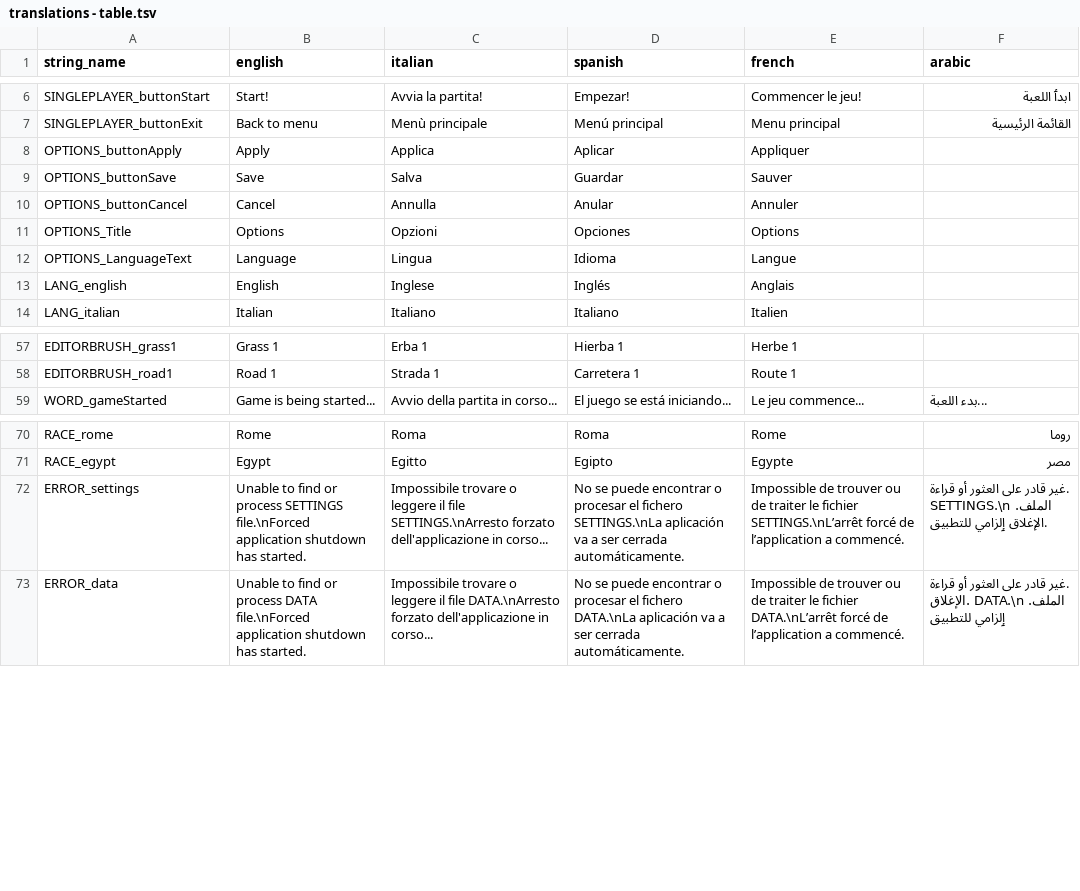
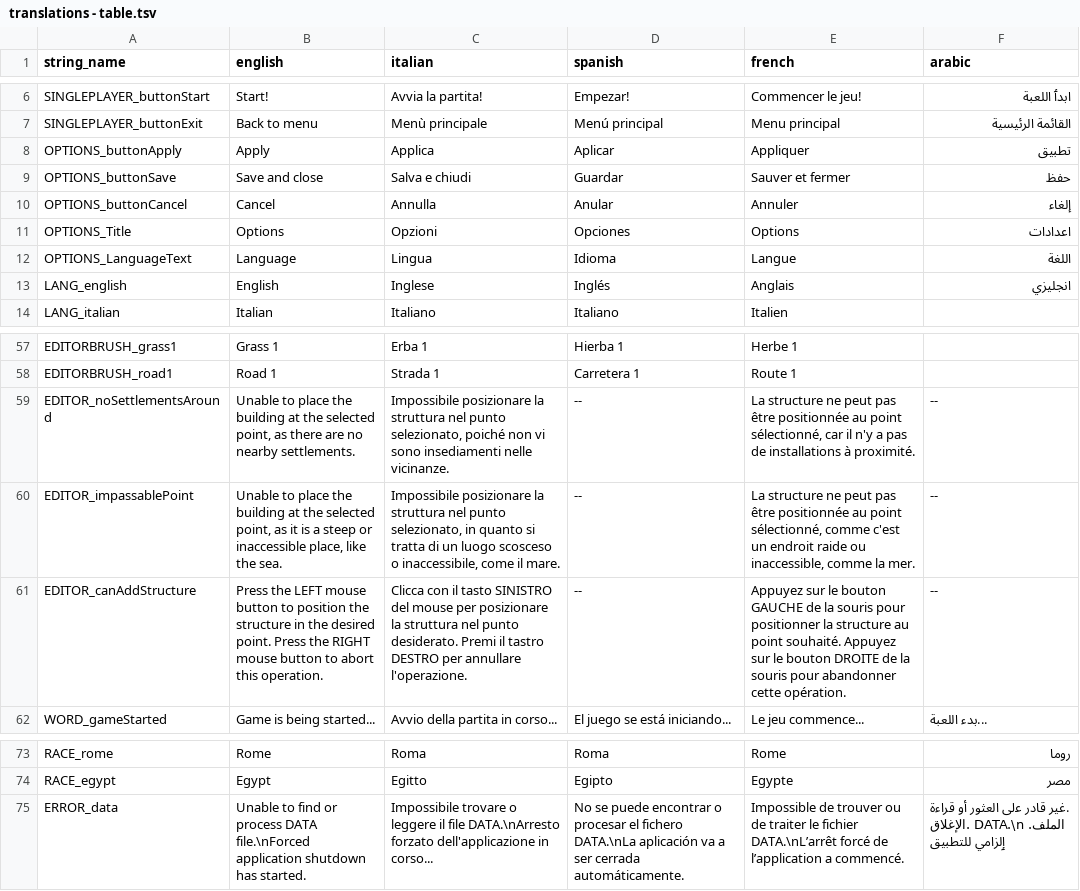
Before and after one commit to bmjoy/centurion, a TSV file: centurion-source/assets/data/translations - table.tsv, drawn as a sheet; only a part is shown, gaps mark what is left out.

Commit message:
Building placing help system and some fixes (see description)
1) RandomMapSettlements for a really nice random generation system handling;
2) Improved Debug std::cout (you can read it better with square brackets);
3) Fixed a issue with menu and AddObject function (you was able to interact with menu and place a building simultaneously);
4) Added editor "Add new Building" text info (player can now see if a building is placeable or not and why);

```diff
--- a/centurion-source/assets/data/translations - table.tsv
+++ b/centurion-source/assets/data/translations - table.tsv
@@ -7,8 +7,8 @@ SINGLEPLAYER_buttonStart	Start!	Avvia la partita!	Empezar!	Commencer le jeu!	ا
 SINGLEPLAYER_buttonExit	Back to menu	Menù principale	Menú principal	Menu principal	اﻟﻘﺎﺋﻤﺔ اﻟﺮﺋﻴﺴﻴﺔ
-OPTIONS_buttonApply	Apply	Applica	Aplicar	Appliquer	
-OPTIONS_buttonSave	Save	Salva	Guardar	Sauver	
-OPTIONS_buttonCancel	Cancel	Annulla	Anular	Annuler	
-OPTIONS_Title	Options	Opzioni	Opciones	Options	
-OPTIONS_LanguageText	Language	Lingua	Idioma	Langue	
-LANG_english	English	Inglese	Inglés	Anglais	
+OPTIONS_buttonApply	Apply	Applica	Aplicar	Appliquer	ﺗﻄﺒﻴﻖ
+OPTIONS_buttonSave	Save and close	Salva e chiudi	Guardar	Sauver et fermer	ﺣﻔﻆ
+OPTIONS_buttonCancel	Cancel	Annulla	Anular	Annuler	إﻟﻐﺎء
+OPTIONS_Title	Options	Opzioni	Opciones	Options	اﻋﺪادات
+OPTIONS_LanguageText	Language	Lingua	Idioma	Langue	اﻟﻠﻐﺔ
+LANG_english	English	Inglese	Inglés	Anglais	اﻧﺠﻠﻴﺰي
 LANG_italian	Italian	Italiano	Italiano	Italien	
@@ -58,2 +58,5 @@ EDITORBRUSH_grass1	Grass 1	Erba 1	Hierba 1	Herbe 1
 EDITORBRUSH_road1	Road 1	Strada 1	Carretera 1	Route 1	
+EDITOR_noSettlementsAround	Unable to place the building at the selected point, as there are no nearby settlements.	Impossibile posizionare la struttura nel punto selezionato, poiché non vi sono insediamenti nelle vicinanze.	--	La structure ne peut pas être positionnée au point sélectionné, car il n'y a pas de installations à proximité.	--
+EDITOR_impassablePoint	Unable to place the building at the selected point, as it is a steep or inaccessible place, like the sea.	Impossibile posizionare la struttura nel punto selezionato, in quanto si tratta di un luogo scosceso o inaccessibile, come il mare.	--	La structure ne peut pas être positionnée au point sélectionné, comme c'est un endroit raide ou inaccessible, comme la mer.	--
+EDITOR_canAddStructure	Press the LEFT mouse button to position the structure in the desired point. Press the RIGHT mouse button to abort this operation.	Clicca con il tasto SINISTRO del mouse per posizionare la struttura nel punto desiderato. Premi il tastro DESTRO per annullare l'operazione.	--	Appuyez sur le bouton GAUCHE de la souris pour positionner la structure au point souhaité. Appuyez sur le bouton DROITE de la souris pour abandonner cette opération.	--
 WORD_gameStarted	Game is being started...	Avvio della partita in corso...	El juego se está iniciando...	Le jeu commence...	...ﺑﺪء اﻟﻠﻌﺒﺔ
@@ -71,3 +74,2 @@ RACE_rome	Rome	Roma	Roma	Rome	روﻣﺎ
 RACE_egypt	Egypt	Egitto	Egipto	Egypte	ﻣﺼﺮ
-ERROR_settings	Unable to find or process SETTINGS file.\nForced application shutdown has started.	Impossibile trovare o leggere il file SETTINGS.\nArresto forzato dell'applicazione in corso...	No se puede encontrar o procesar el fichero SETTINGS.\nLa aplicación va a ser cerrada automáticamente.	Impossible de trouver ou de traiter le fichier SETTINGS.\nL’arrêt forcé de l’application a commencé.	.ﻏﻴﺮ ﻗﺎدر ﻋﻟﻰ اﻟﻌﺜﻮر أو ﻗﺮاءة اﻟﻤﻠﻒ. SETTINGS.\n .اﻹﻏﻼق ٳﻟﺰاﻣﻲ ﻟﻠﺘﻄﺒﻴﻖ
 ERROR_data	Unable to find or process DATA file.\nForced application shutdown has started.	Impossibile trovare o leggere il file DATA.\nArresto forzato dell'applicazione in corso...	No se puede encontrar o procesar el fichero DATA.\nLa aplicación va a ser cerrada automáticamente.	Impossible de trouver ou de traiter le fichier DATA.\nL’arrêt forcé de l’application a commencé.	.ﻏﻴﺮ ﻗﺎدر ﻋﻟﻰ اﻟﻌﺜﻮر أو ﻗﺮاءة اﻟﻤﻠﻒ. DATA.\n .اﻹﻏﻼق ٳﻟﺰاﻣﻲ ﻟﻠﺘﻄﺒﻴﻖ
```
Also changed, not shown: 24 other files.
